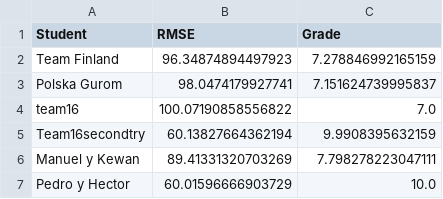
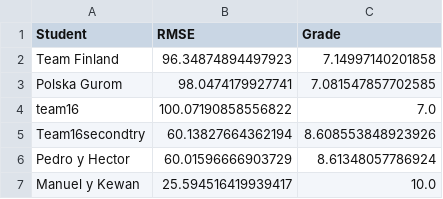
Before and after one commit to vignoni/mec-prac5, a CSV file: results.csv, drawn as a sheet.

Commit message:
New result: Manuel y Kewan

```diff
--- a/results.csv
+++ b/results.csv
@@ -1,7 +1,7 @@
 Student,RMSE,Grade
-Team Finland,96.34874894497923,7.278846992165159
-Polska Gurom,98.0474179927741,7.151624739995837
+Team Finland,96.34874894497923,7.14997140201858
+Polska Gurom,98.0474179927741,7.081547857702585
 team16,100.07190858556822,7.0
-Team16secondtry,60.13827664362194,9.9908395632159
-Manuel y Kewan,89.41331320703269,7.798278223047111
-Pedro y Hector,60.01596666903729,10.0
+Team16secondtry,60.13827664362194,8.608553848923926
+Pedro y Hector,60.01596666903729,8.61348057786924
+Manuel y Kewan,25.594516419939417,10.0
```
Also changed, not shown: 1 other file.
